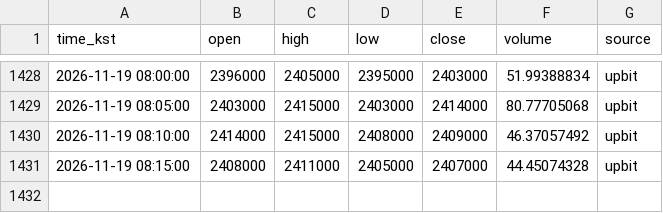
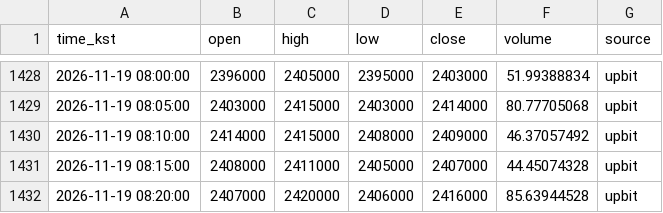
Before and after one commit to minje0123/btc-paper-bot, a CSV file: data/candles_ETH_5m.csv, drawn as a sheet; only a part is shown, gaps mark what is left out.

```diff
--- a/data/candles_ETH_5m.csv
+++ b/data/candles_ETH_5m.csv
@@ -1431 +1431,2 @@ time_kst,open,high,low,close,volume,source
 2026-11-19 08:15:00,2408000,2411000,2405000,2407000,44.45074328,upbit
+2026-11-19 08:20:00,2407000,2420000,2406000,2416000,85.63944528,upbit
```
Also changed, not shown: data/candles_5m.csv, data/candles_SOL_5m.csv, 8 other files.
